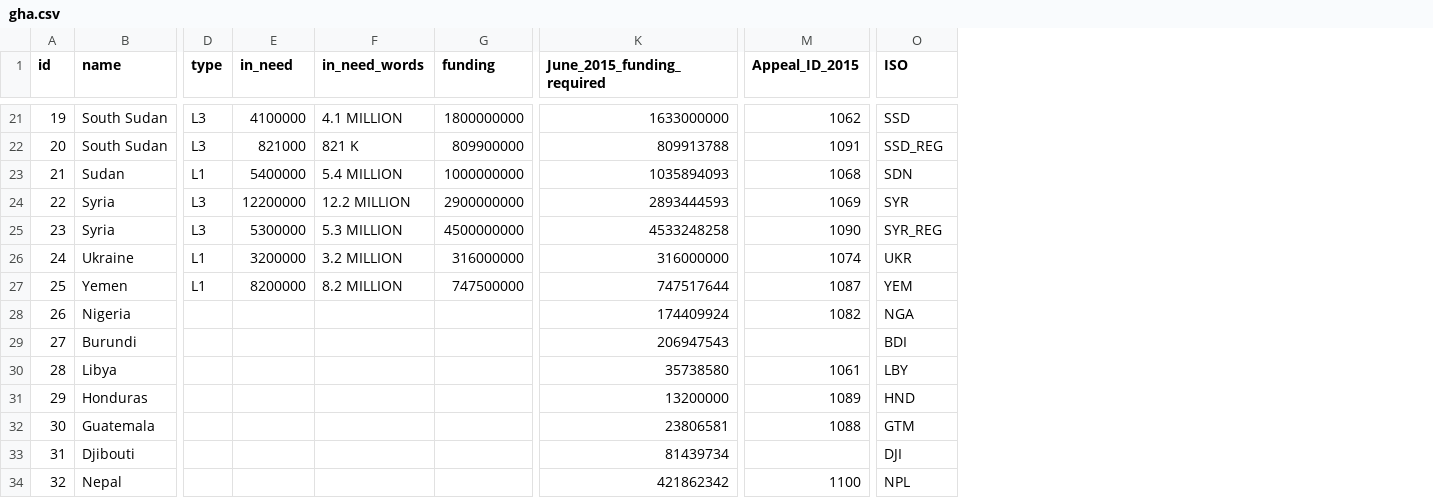
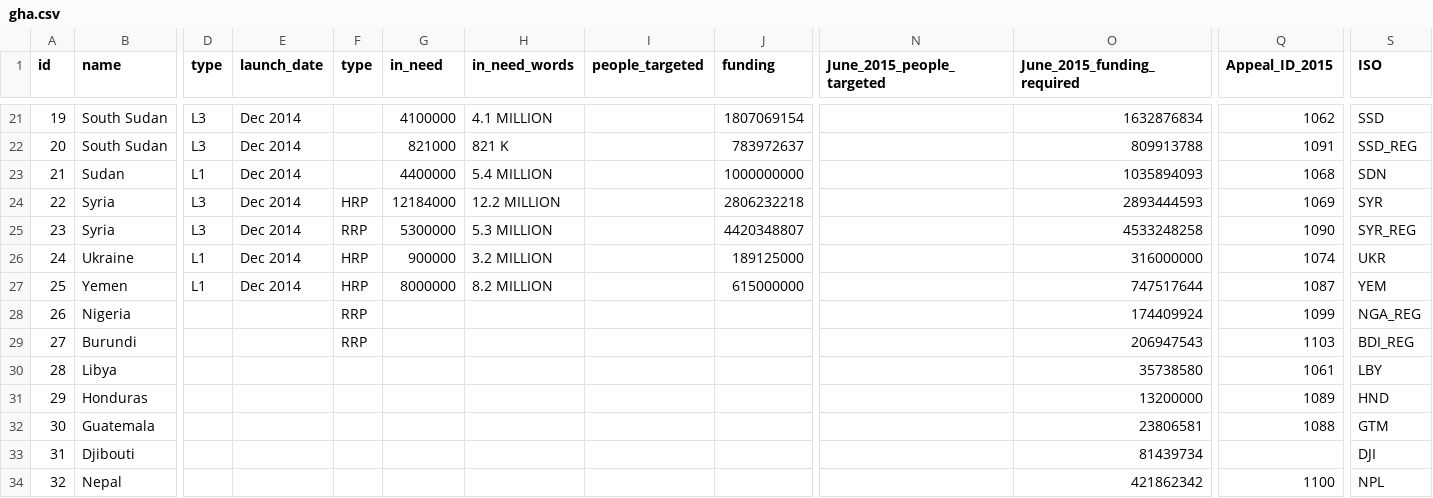
Before and after one commit to UN-OCHA/stateofaid, a CSV file: data/gha.csv, drawn as a sheet; only a part is shown, gaps mark what is left out; addresses are those after the commit; the diff covers the shown part only; the diff names each change by its address in the sheet, - before the commit and + after, or states it on an @@ line.

```diff
--- a/data/gha.csv
+++ b/data/gha.csv
+column E (launch_date), rows 21-27: all Dec 2014
+column F (type), rows 24-29: HRP | RRP | HRP | HRP | RRP | RRP
+column I (people_targeted), empty
+column N (June_2015_people_targeted), empty
-J21 (funding): 1800000000
+J21 (funding): 1807069154
-O21 (June_2015_funding_required): 1633000000
+O21 (June_2015_funding_required): 1632876834
-J22 (funding): 809900000
+J22 (funding): 783972637
-G23 (in_need): 5400000
+G23 (in_need): 4400000
-G24 (in_need): 12200000
+G24 (in_need): 12184000
-J24 (funding): 2900000000
+J24 (funding): 2806232218
-J25 (funding): 4500000000
+J25 (funding): 4420348807
-G26 (in_need): 3200000
+G26 (in_need): 900000
-J26 (funding): 316000000
+J26 (funding): 189125000
-G27 (in_need): 8200000
+G27 (in_need): 8000000
-J27 (funding): 747500000
+J27 (funding): 615000000
-Q28 (Appeal_ID_2015): 1082
+Q28 (Appeal_ID_2015): 1099
-S28 (ISO): NGA
+S28 (ISO): NGA_REG
-Q29 (Appeal_ID_2015): (empty)
+Q29 (Appeal_ID_2015): 1103
-S29 (ISO): BDI
+S29 (ISO): BDI_REG
```
Also changed, not shown: 28 edited cells elsewhere in this file, data/2015.csv, 26 other files.
